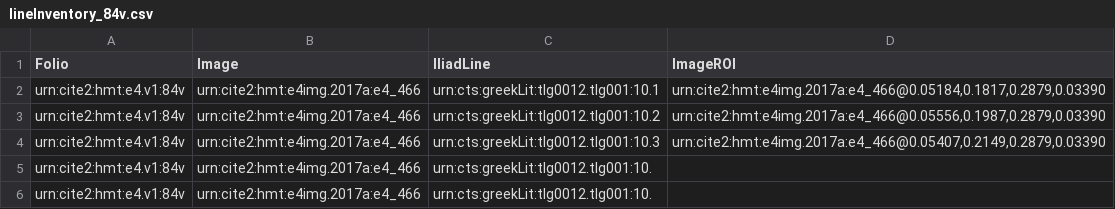
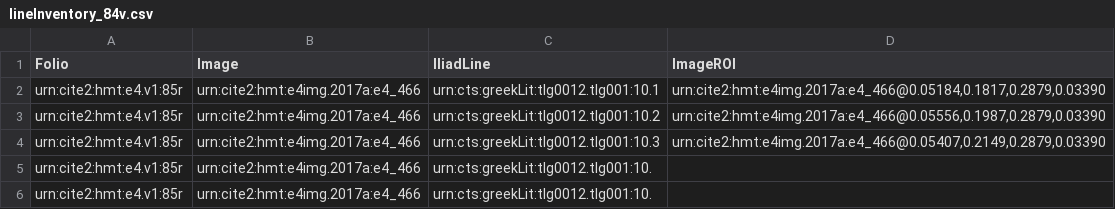
Before and after one commit to hmteditors/furman_OmegaOneTwelve, a CSV file: lineInventory_84v.csv, drawn as a sheet.

Commit message:
changed 84v to 85r

```diff
--- a/lineInventory_84v.csv
+++ b/lineInventory_84v.csv
@@ -1,6 +1,6 @@
 "Folio","Image","IliadLine","ImageROI"
-"urn:cite2:hmt:e4.v1:84v","urn:cite2:hmt:e4img.2017a:e4_466","urn:cts:greekLit:tlg0012.tlg001:10.1","urn:cite2:hmt:e4img.2017a:e4_466@0.05184,0.1817,0.2879,0.03390"
-"urn:cite2:hmt:e4.v1:84v","urn:cite2:hmt:e4img.2017a:e4_466","urn:cts:greekLit:tlg0012.tlg001:10.2","urn:cite2:hmt:e4img.2017a:e4_466@0.05556,0.1987,0.2879,0.03390"
-"urn:cite2:hmt:e4.v1:84v","urn:cite2:hmt:e4img.2017a:e4_466","urn:cts:greekLit:tlg0012.tlg001:10.3","urn:cite2:hmt:e4img.2017a:e4_466@0.05407,0.2149,0.2879,0.03390"
-"urn:cite2:hmt:e4.v1:84v","urn:cite2:hmt:e4img.2017a:e4_466","urn:cts:greekLit:tlg0012.tlg001:10.",""
-"urn:cite2:hmt:e4.v1:84v","urn:cite2:hmt:e4img.2017a:e4_466","urn:cts:greekLit:tlg0012.tlg001:10.",""
+"urn:cite2:hmt:e4.v1:85r","urn:cite2:hmt:e4img.2017a:e4_466","urn:cts:greekLit:tlg0012.tlg001:10.1","urn:cite2:hmt:e4img.2017a:e4_466@0.05184,0.1817,0.2879,0.03390"
+"urn:cite2:hmt:e4.v1:85r","urn:cite2:hmt:e4img.2017a:e4_466","urn:cts:greekLit:tlg0012.tlg001:10.2","urn:cite2:hmt:e4img.2017a:e4_466@0.05556,0.1987,0.2879,0.03390"
+"urn:cite2:hmt:e4.v1:85r","urn:cite2:hmt:e4img.2017a:e4_466","urn:cts:greekLit:tlg0012.tlg001:10.3","urn:cite2:hmt:e4img.2017a:e4_466@0.05407,0.2149,0.2879,0.03390"
+"urn:cite2:hmt:e4.v1:85r","urn:cite2:hmt:e4img.2017a:e4_466","urn:cts:greekLit:tlg0012.tlg001:10.",""
+"urn:cite2:hmt:e4.v1:85r","urn:cite2:hmt:e4img.2017a:e4_466","urn:cts:greekLit:tlg0012.tlg001:10.",""
```
